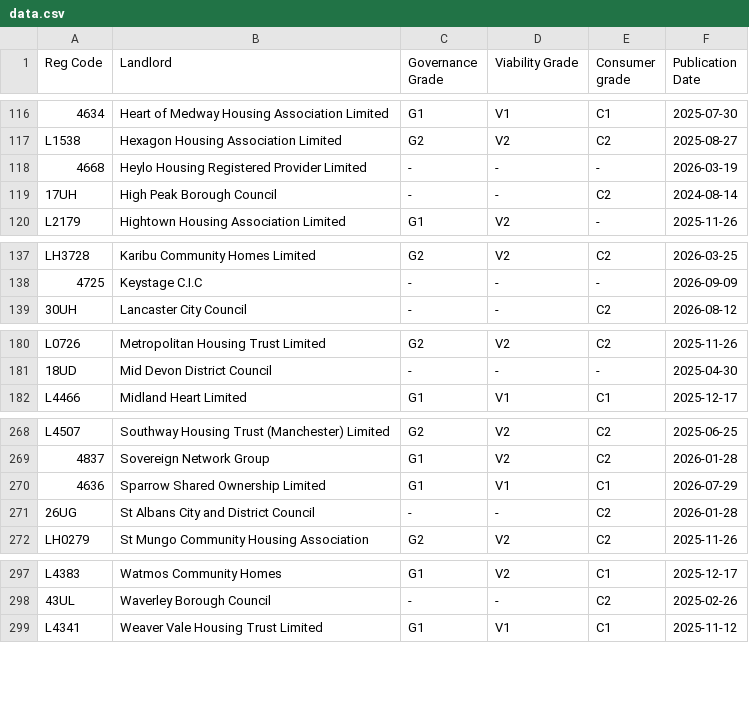
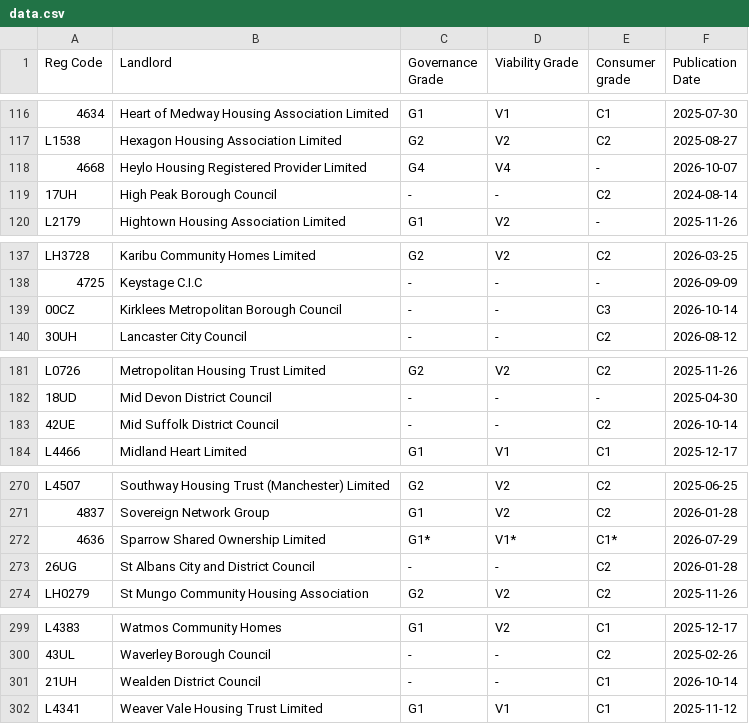
Before and after one commit to pinapplepyjamas/checkjamlevels, a CSV file: data.csv, drawn as a sheet; only a part is shown, gaps mark what is left out; addresses are those after the commit; the diff covers the shown part only; the diff names each change by its address in the sheet, - before the commit and + after, or states it on an @@ line.

```diff
--- a/data.csv
+++ b/data.csv
-C118 (Governance Grade): -
+C118 (Governance Grade): G4
-D118 (Viability Grade): -
+D118 (Viability Grade): V4
-F118 (Publication Date): 2026-03-19
+F118 (Publication Date): 2026-10-07
+row 139: 00CZ | Kirklees Metropolitan Borough Council | - | - | C3 | 2026-10-14
+row 183: 42UE | Mid Suffolk District Council | - | - | C2 | 2026-10-14
-C272 (Governance Grade): G1
+C272 (Governance Grade): G1*
-D272 (Viability Grade): V1
+D272 (Viability Grade): V1*
-E272 (Consumer grade): C1
+E272 (Consumer grade): C1*
+row 301: 21UH | Wealden District Council | - | - | C1 | 2026-10-14
```
Also changed, not shown: 2 added rows, 2 removed rows and 13 edited cells elsewhere in this file.
